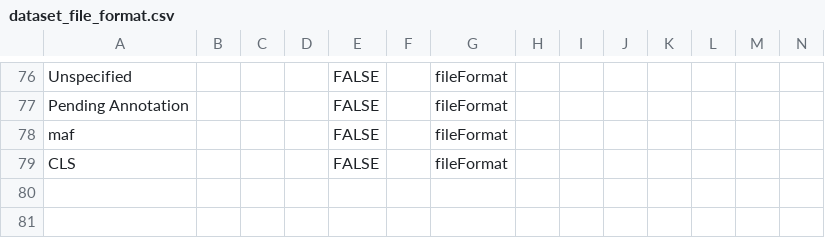
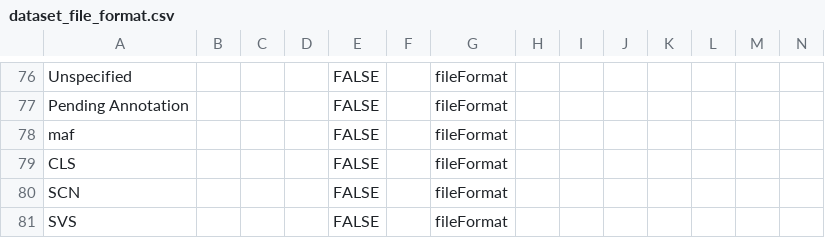
Before and after one commit to mc2-center/data-models, a CSV file: modules/shared/dataset_file_format.csv, drawn as a sheet; only a part is shown, gaps mark what is left out; rows hold the shown columns only; the diff names each change by its address in the sheet, - before the commit and + after, or states it on an @@ line.

Commit message:
Update dataset_file_format.csv

```diff
--- a/modules/shared/dataset_file_format.csv
+++ b/modules/shared/dataset_file_format.csv
+row 80: SCN |  |  |  | FALSE |  | fileFormat
+row 81: SVS |  |  |  | FALSE |  | fileFormat
```
